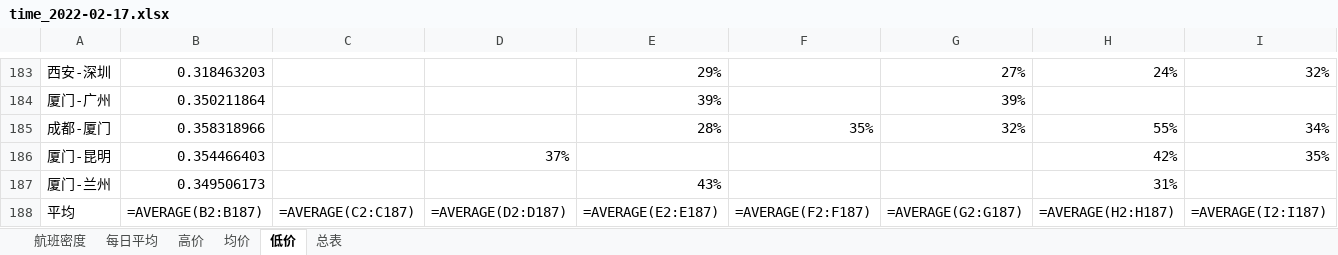
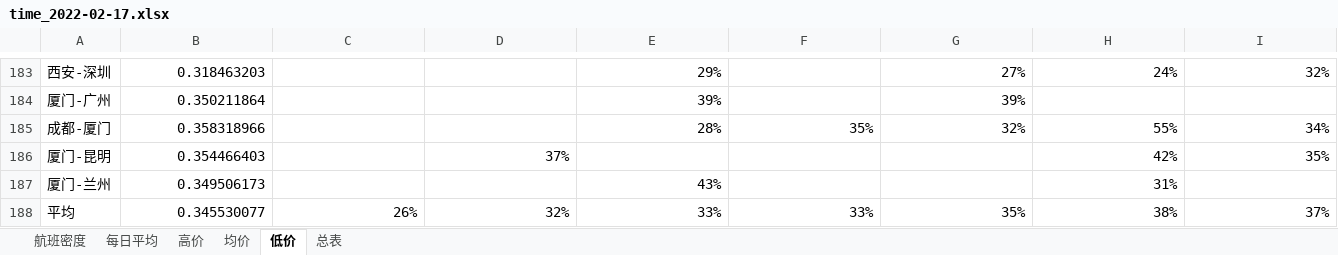
Before and after one commit to LF502/FlyCheap, an Excel workbook: .charts/time_2022-02-17.xlsx, sheet 低价, drawn as a sheet; only a part is shown, gaps mark what is left out; values as stored, in another font and other column widths than the file's, no borders; formulas without a stored value are shown as written; removed rows and columns are numbered as before the commit, all else as after; rows hold the shown columns only; the diff names each change by its address in the sheet, - before the commit and + after, or states it on an @@ line.

```diff
--- a/.charts/time_2022-02-17.xlsx (sheet 低价)
+++ b/.charts/time_2022-02-17.xlsx (sheet 低价)
-row 188: 平均 | =AVERAGE(B2:B187) | =AVERAGE(C2:C187) | =AVERAGE(D2:D187) | =AVERAGE(E2:E187) | =AVERAGE(F2:F187) | =AVERAGE(G2:G187) | =AVERAGE(H2:H187) | =AVERAGE(I2:I187)
+row 188: 平均 | 0.345530077 | 26% | 32% | 33% | 33% | 35% | 38% | 37%
```
Also changed, not shown: sheet 每日平均, sheet 高价, sheet 均价, sheet 航班密度, sheet 总表, charts or pictures, 4 other files.
